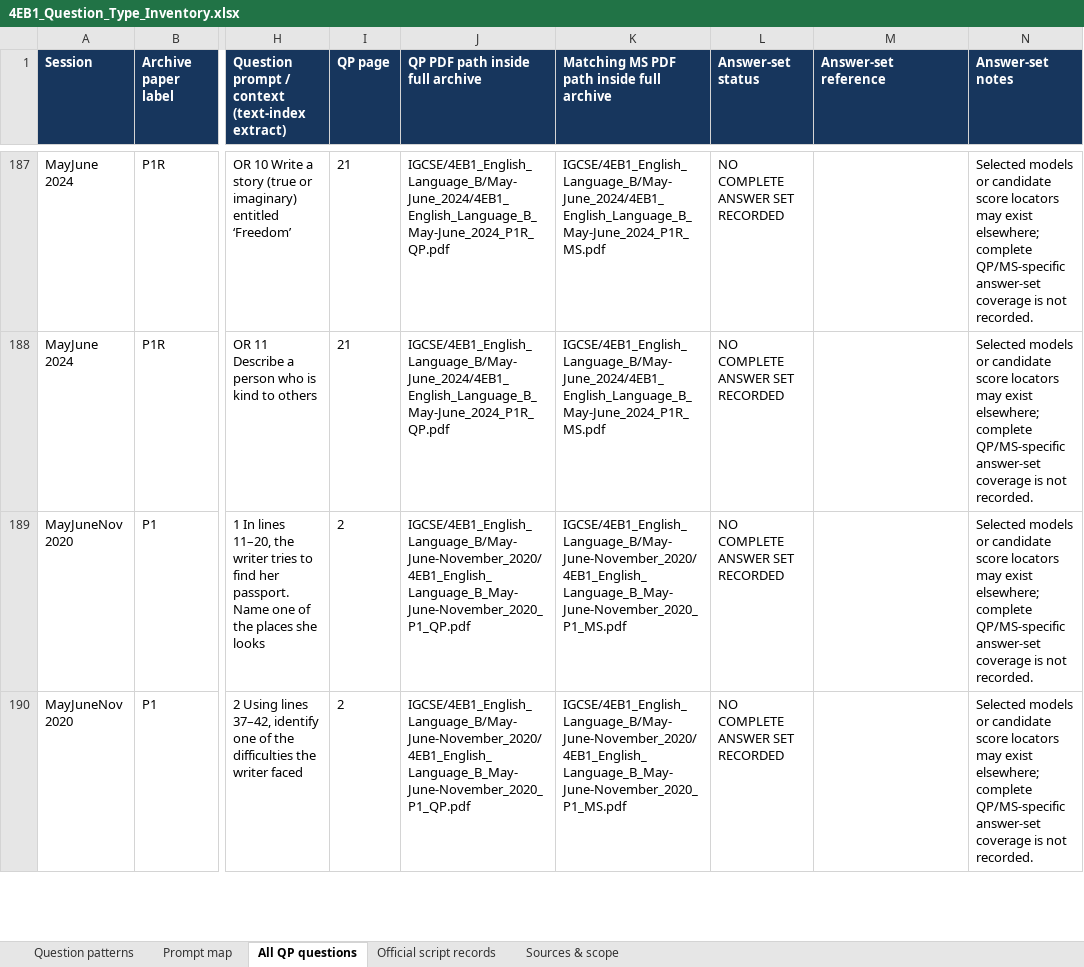
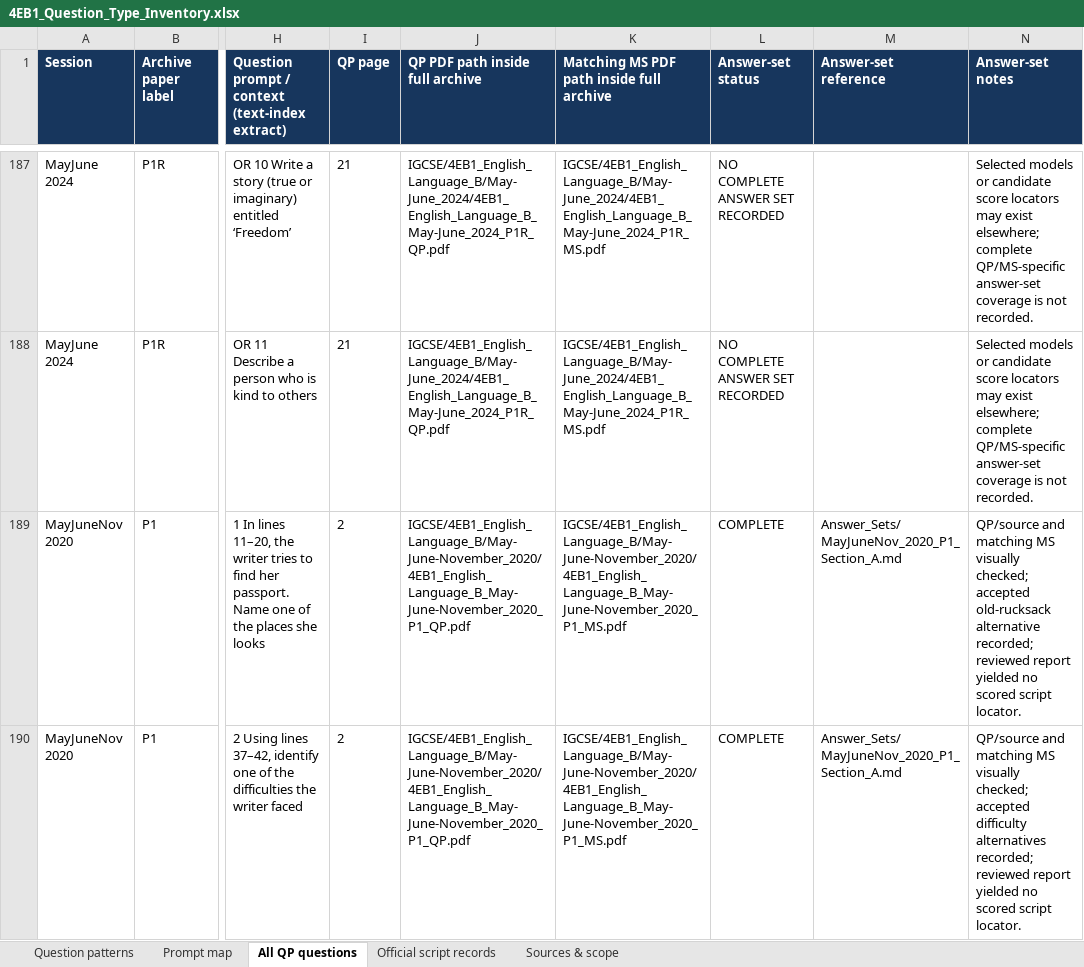
Before and after one commit to MythicalXenos/IGCSE-Omega, an Excel workbook: English_Answer_Bank/4EB1_Question_Type_Inventory.xlsx, sheet All QP questions, drawn as a sheet; only a part is shown, gaps mark what is left out; values as stored, in another font and other column widths than the file's, no borders; table styles not drawn; the diff covers the shown part only; the diff names each change by its address in the sheet, - before the commit and + after, or states it on an @@ line.

Commit message:
Complete MayJuneNov 2020 P1 Section A answer set
Co-authored-by: arena-agent <297053741+arena-agent@users.noreply.github.com>

```diff
--- a/English_Answer_Bank/4EB1_Question_Type_Inventory.xlsx (sheet All QP questions)
+++ b/English_Answer_Bank/4EB1_Question_Type_Inventory.xlsx (sheet All QP questions)
-L189:L190 (Answer-set status): NO COMPLETE ANSWER SET RECORDED
+L189:L190 (Answer-set status): COMPLETE
-M189:M190 (Answer-set reference): (empty)
+M189:M190 (Answer-set reference): Answer_Sets/MayJuneNov_2020_P1_Section_A.md
-N189 (Answer-set notes): Selected models or candidate score locators may exist elsewhere; complete QP/MS-specific answer-set coverage is not recorded.
+N189 (Answer-set notes): QP/source and matching MS visually checked; accepted old-rucksack alternative recorded; reviewed report yielded no scored script locator.
-N190 (Answer-set notes): Selected models or candidate score locators may exist elsewhere; complete QP/MS-specific answer-set coverage is not recorded.
+N190 (Answer-set notes): QP/source and matching MS visually checked; accepted difficulty alternatives recorded; reviewed report yielded no scored script locator.
```
Also changed, not shown: 15 edited cells elsewhere in this sheet, sheet Sources & scope, 11 other files.
